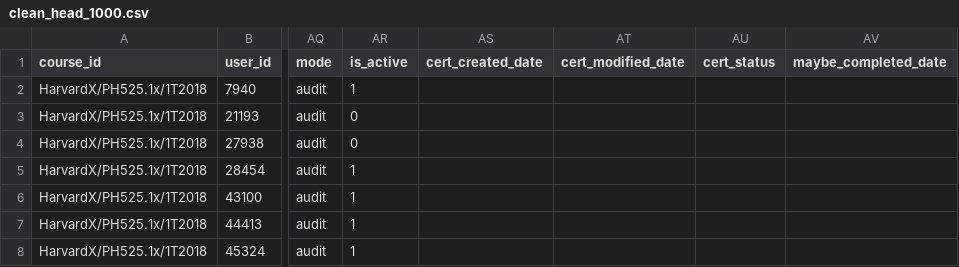
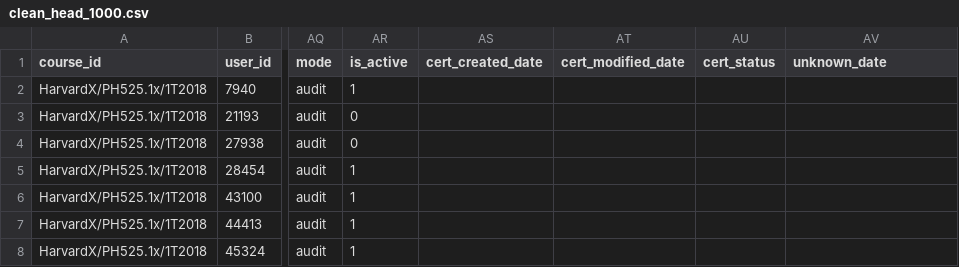
Before and after one commit to xususan/apcomp-221, a CSV file: pset2/output/clean_head_1000.csv, drawn as a sheet; only a part is shown, gaps mark what is left out; the diff names each change by its address in the sheet, - before the commit and + after, or states it on an @@ line.

```diff
--- a/pset2/output/clean_head_1000.csv
+++ b/pset2/output/clean_head_1000.csv
-AV1: maybe_completed_date
+AV1: unknown_date
```
Also changed, not shown: pset2/output/clean_corrupt.csv, 2 other files.
